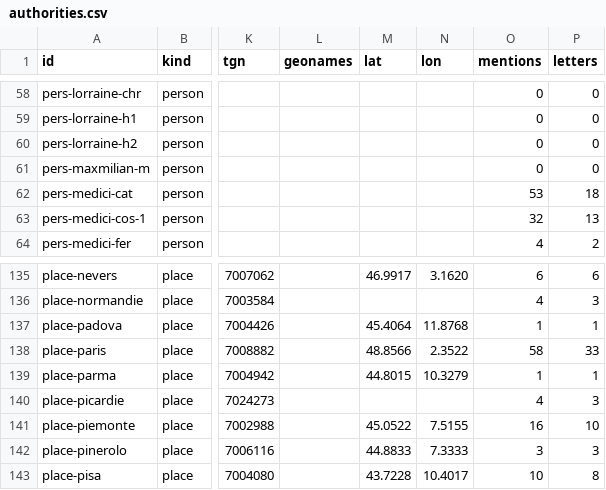
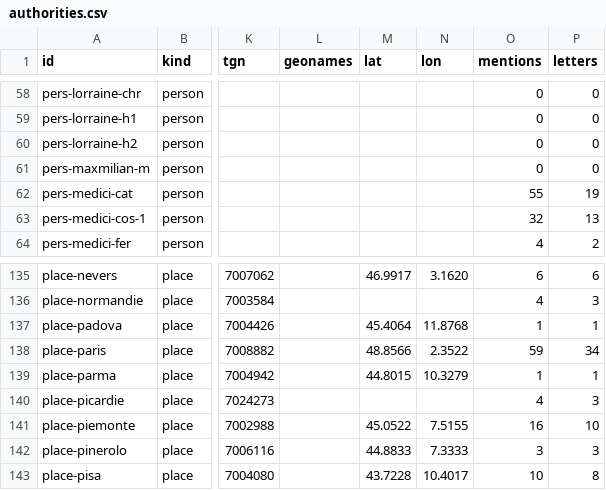
Before and after one commit to Pantagrueliste/CavrianaCorr_FrontEnd, a CSV file: static/authorities.csv, drawn as a sheet; only a part is shown, gaps mark what is left out; the diff covers the shown part only; the diff names each change by its address in the sheet, - before the commit and + after, or states it on an @@ line.

```diff
--- a/static/authorities.csv
+++ b/static/authorities.csv
-O62 (mentions): 53
+O62 (mentions): 55
-P62 (letters): 18
+P62 (letters): 19
-O138 (mentions): 58
+O138 (mentions): 59
-P138 (letters): 33
+P138 (letters): 34
```
Also changed, not shown: 20 edited cells elsewhere in this file, 2 other files.
